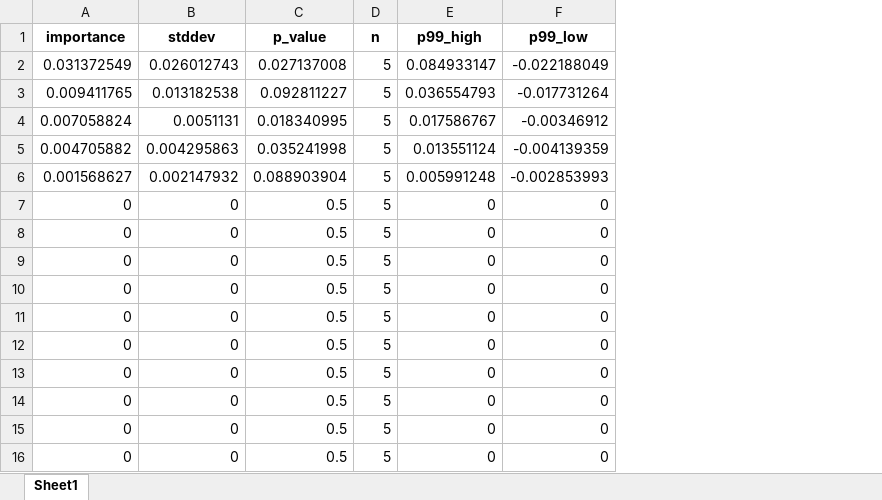
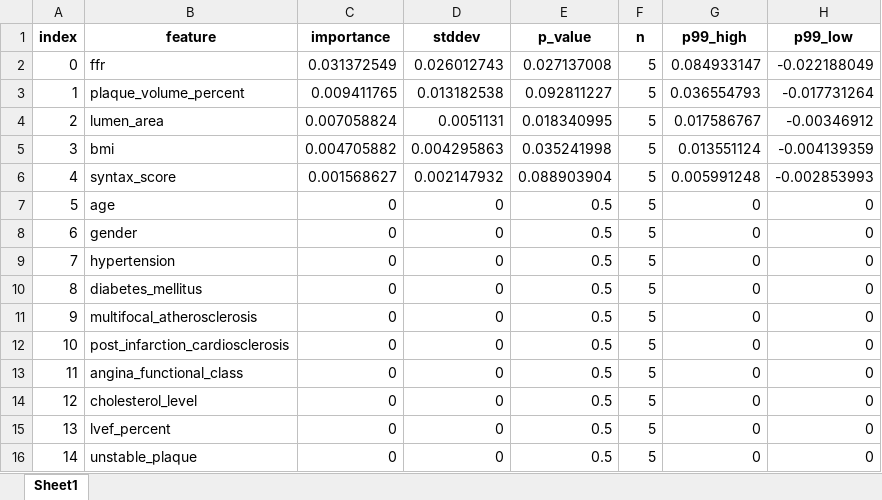
Before and after one commit to ViacheslavDanilov/plaque-risk-explorer, an Excel workbook: backend/models/tabpfn_adasyn/feature_importance.xlsx, sheet Sheet1, drawn as a sheet; values as stored, in another font and other column widths than the file's, no borders; the diff names each change by its address in the sheet, - before the commit and + after, or states it on an @@ line.

```diff
--- a/backend/models/tabpfn_adasyn/feature_importance.xlsx (sheet Sheet1)
+++ b/backend/models/tabpfn_adasyn/feature_importance.xlsx (sheet Sheet1)
+column A (index), rows 2-16: 0 | 1 | 2 | 3 | 4 | 5 | 6 | 7 | 8 | 9 | 10 | 11 | 12 | 13 | 14
+column B (feature), rows 2-16: ffr | plaque_volume_percent | lumen_area | bmi | syntax_score | age | gender | hypertension | diabetes_mellitus | multifocal_atherosclerosis | post_infarction_cardiosclerosis | angina_functional_class | cholesterol_level | lvef_percent | unstable_plaque
```
Also changed, not shown: backend/models/tabpfn_adasyn/leaderboard.xlsx, backend/models/tabpfn_smote/feature_importance.xlsx, 3 other files.
